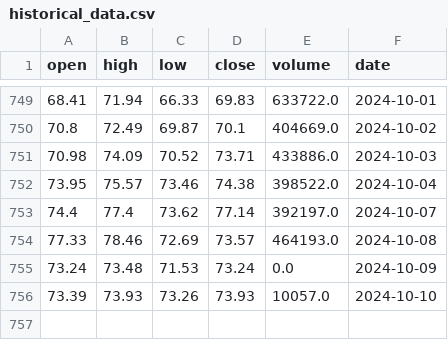
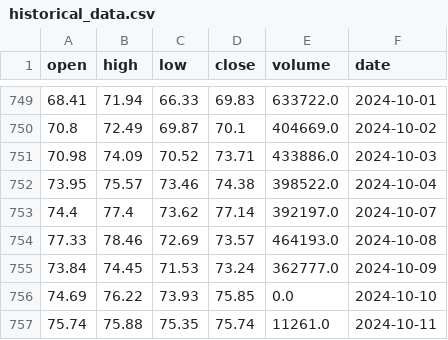
Before and after one commit to AnatolPoiata/oilforecast, a CSV file: historical_data.csv, drawn as a sheet; only a part is shown, gaps mark what is left out.

```diff
--- a/historical_data.csv
+++ b/historical_data.csv
@@ -754,3 +754,4 @@ open,high,low,close,volume,date
 77.33,78.46,72.69,73.57,464193.0,2024-10-08
-73.24,73.48,71.53,73.24,0.0,2024-10-09
-73.39,73.93,73.26,73.93,10057.0,2024-10-10
+73.84,74.45,71.53,73.24,362777.0,2024-10-09
+74.69,76.22,73.93,75.85,0.0,2024-10-10
+75.74,75.88,75.35,75.74,11261.0,2024-10-11
```
Also changed, not shown: forecast_data.csv.
